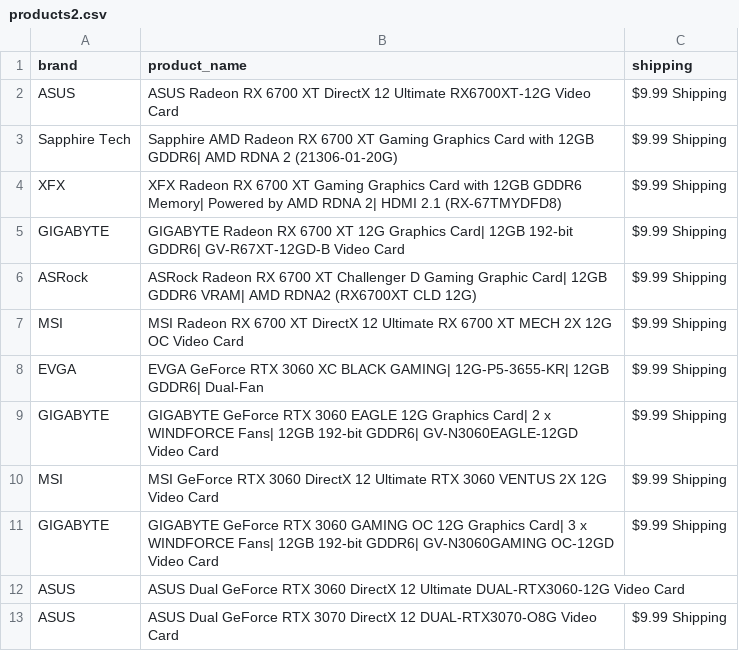
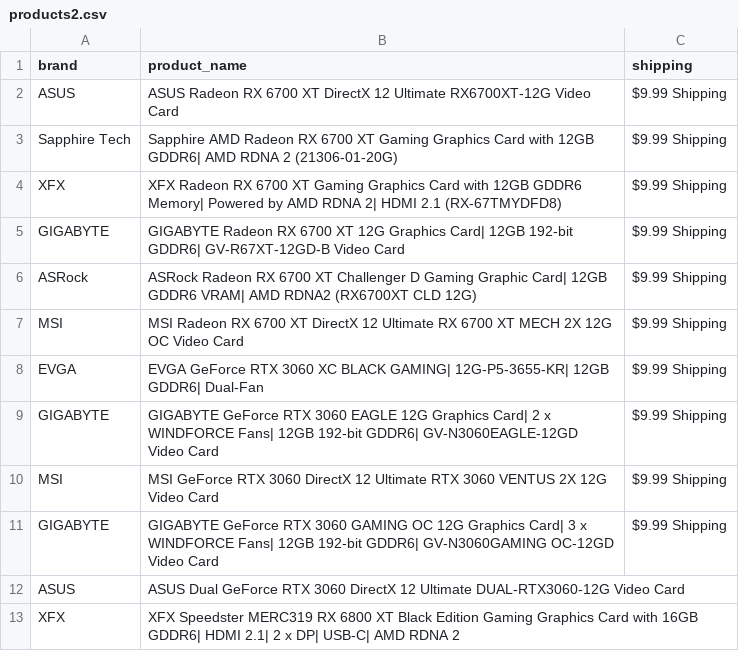
Before and after one commit to edwsqa/Crawler, a CSV file: files/products2.csv, drawn as a sheet.

Commit message:
Automatic commit and push

```diff
--- a/files/products2.csv
+++ b/files/products2.csv
@@ -12,2 +12,2 @@ GIGABYTE,GIGABYTE GeForce RTX 3060 GAMING OC 12G Graphics Card| 3 x WINDFORCE Fa
 ASUS,ASUS Dual GeForce RTX 3060 DirectX 12 Ultimate DUAL-RTX3060-12G Video Card,
-ASUS,ASUS Dual GeForce RTX 3070 DirectX 12 DUAL-RTX3070-O8G Video Card,$9.99 Shipping
+XFX,XFX Speedster MERC319 RX 6800 XT Black Edition Gaming Graphics Card with 16GB GDDR6| HDMI 2.1| 2 x DP| USB-C| AMD RDNA 2,
```
